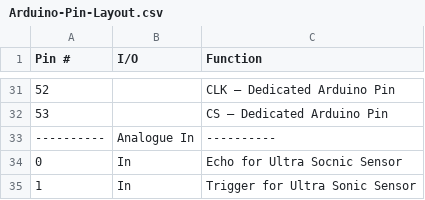
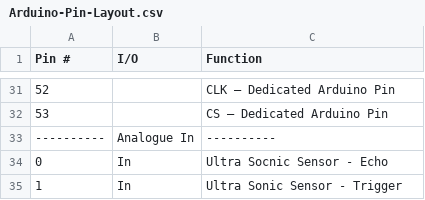
Before and after one commit to Tauheed-Elahee/Drinking-Machine-Arduino-Code, a CSV file: Design Spec/Arduino-Pin-Layout.csv, drawn as a sheet; only a part is shown, gaps mark what is left out.

Commit message:
Update Arduino-Pin-Layout.csv

```diff
--- a/Design Spec/Arduino-Pin-Layout.csv
+++ b/Design Spec/Arduino-Pin-Layout.csv
@@ -33,3 +33,3 @@ Pin #,I/O,Function
 ----------,Analogue In,----------
-0,In,Echo for Ultra Socnic Sensor
-1,In,Trigger for Ultra Sonic Sensor
+0,In,Ultra Socnic Sensor - Echo
+1,In,Ultra Sonic Sensor - Trigger
```
